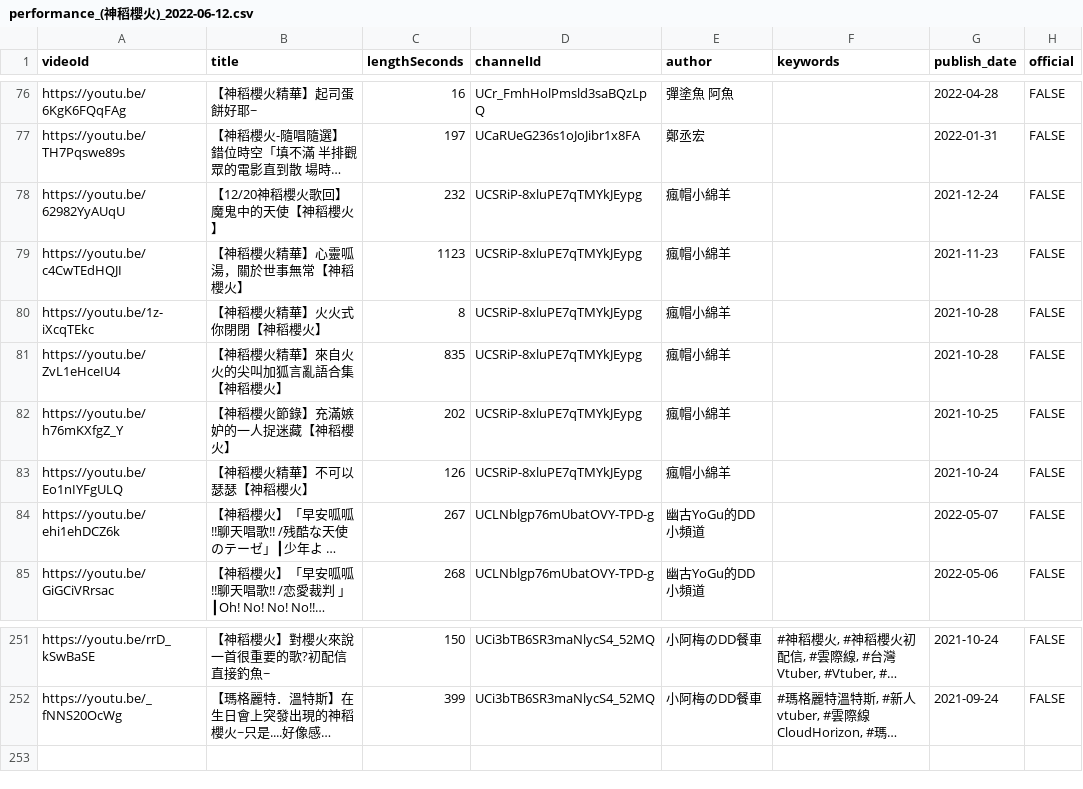
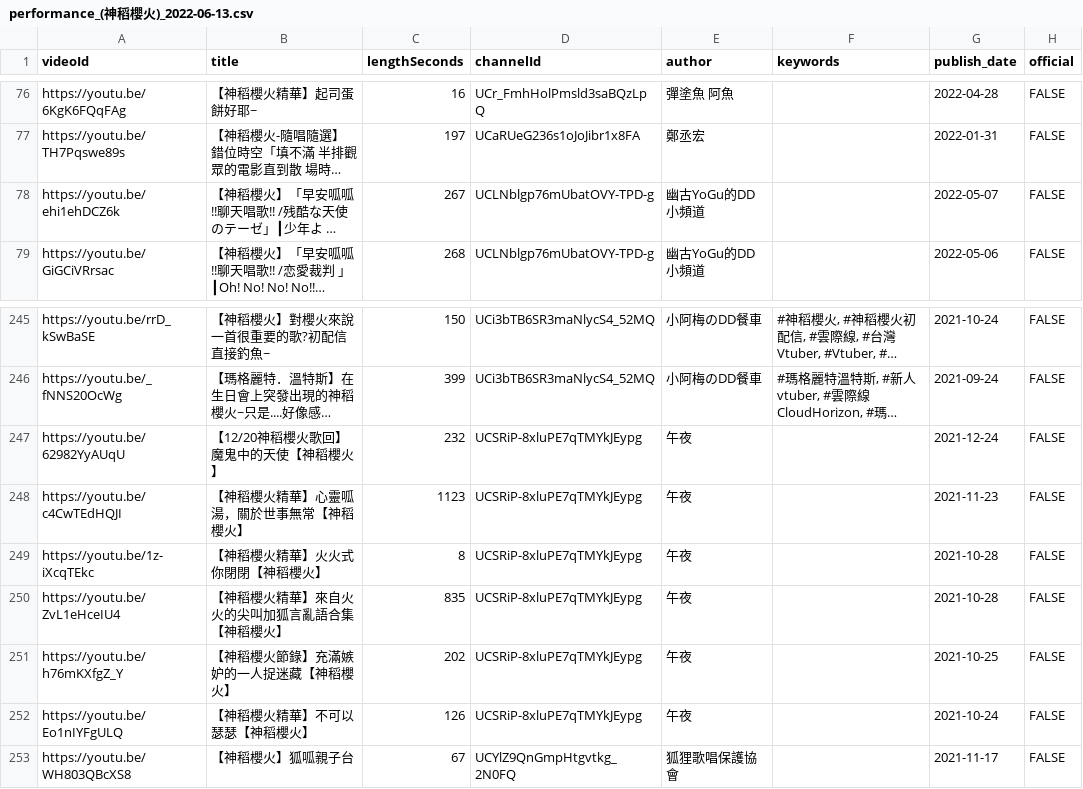
Before and after one commit to virtual-data-lab/Vtuber-performance-record, a CSV file: performance_(神稻櫻火)_2022-06-13.csv (was performance_(神稻櫻火)_2022-06-12.csv), drawn as a sheet; only a part is shown, gaps mark what is left out; long unchanged cells end in …; removed rows and columns are numbered as before the commit, all else as after; the diff names each change by its address in the sheet, - before the commit and + after, or states it on an @@ line.

Commit message:
Update and rename performance_(神稻櫻火)_2022-06-12.csv to performance_(神稻櫻火)_2022-06-13.csv

```diff
--- a/performance_(神稻櫻火)_2022-06-12.csv
+++ b/performance_(神稻櫻火)_2022-06-13.csv
-row 78: https://youtu.be/62982YyAUqU | 【12/20神稻櫻火歌回】魔鬼中的天使【神稻櫻火】 | 232 | UCSRiP-8xluPE7qTMYkJEypg | 瘋帽小綿羊 |  | 2021-12-24 | FALSE
-row 79: https://youtu.be/c4CwTEdHQJI | 【神稻櫻火精華】心靈呱湯，關於世事無常【神稻櫻火】 | 1123 | UCSRiP-8xluPE7qTMYkJEypg | 瘋帽小綿羊 |  | 2021-11-23 | FALSE
-row 80: https://youtu.be/1z-iXcqTEkc | 【神稻櫻火精華】火火式你閉閉【神稻櫻火】 | 8 | UCSRiP-8xluPE7qTMYkJEypg | 瘋帽小綿羊 |  | 2021-10-28 | FALSE
-row 81: https://youtu.be/ZvL1eHceIU4 | 【神稻櫻火精華】來自火火的尖叫加狐言亂語合集【神稻櫻火】 | 835 | UCSRiP-8xluPE7qTMYkJEypg | 瘋帽小綿羊 |  | 2021-10-28 | FALSE
-row 82: https://youtu.be/h76mKXfgZ_Y | 【神稻櫻火節錄】充滿嫉妒的一人捉迷藏【神稻櫻火】 | 202 | UCSRiP-8xluPE7qTMYkJEypg | 瘋帽小綿羊 |  | 2021-10-25 | FALSE
-row 83: https://youtu.be/Eo1nIYFgULQ | 【神稻櫻火精華】不可以瑟瑟【神稻櫻火】 | 126 | UCSRiP-8xluPE7qTMYkJEypg | 瘋帽小綿羊 |  | 2021-10-24 | FALSE
+row 247: https://youtu.be/62982YyAUqU | 【12/20神稻櫻火歌回】魔鬼中的天使【神稻櫻火】 | 232 | UCSRiP-8xluPE7qTMYkJEypg | 午夜 |  | 2021-12-24 | FALSE
+row 248: https://youtu.be/c4CwTEdHQJI | 【神稻櫻火精華】心靈呱湯，關於世事無常【神稻櫻火】 | 1123 | UCSRiP-8xluPE7qTMYkJEypg | 午夜 |  | 2021-11-23 | FALSE
+row 249: https://youtu.be/1z-iXcqTEkc | 【神稻櫻火精華】火火式你閉閉【神稻櫻火】 | 8 | UCSRiP-8xluPE7qTMYkJEypg | 午夜 |  | 2021-10-28 | FALSE
+row 250: https://youtu.be/ZvL1eHceIU4 | 【神稻櫻火精華】來自火火的尖叫加狐言亂語合集【神稻櫻火】 | 835 | UCSRiP-8xluPE7qTMYkJEypg | 午夜 |  | 2021-10-28 | FALSE
+row 251: https://youtu.be/h76mKXfgZ_Y | 【神稻櫻火節錄】充滿嫉妒的一人捉迷藏【神稻櫻火】 | 202 | UCSRiP-8xluPE7qTMYkJEypg | 午夜 |  | 2021-10-25 | FALSE
+row 252: https://youtu.be/Eo1nIYFgULQ | 【神稻櫻火精華】不可以瑟瑟【神稻櫻火】 | 126 | UCSRiP-8xluPE7qTMYkJEypg | 午夜 |  | 2021-10-24 | FALSE
+row 253: https://youtu.be/WH803QBcXS8 | 【神稻櫻火】狐呱親子台 | 67 | UCYlZ9QnGmpHtgvtkg_2N0FQ | 狐狸歌唱保護協會 |  | 2021-11-17 | FALSE
```
